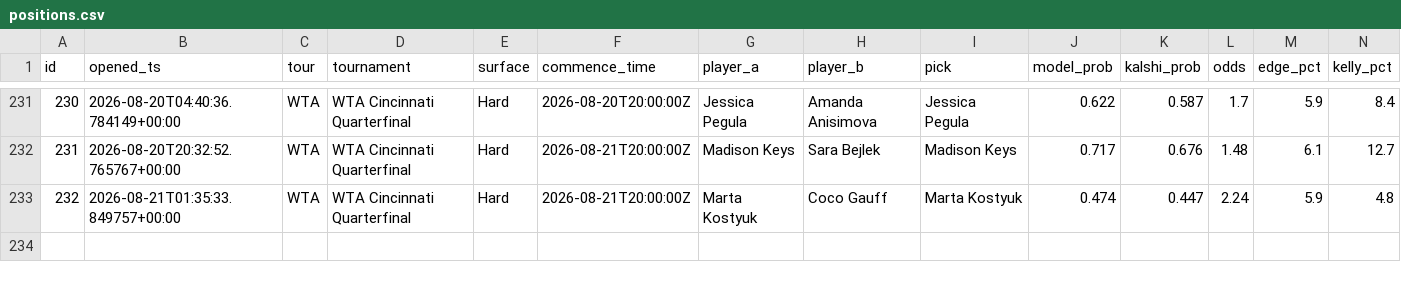
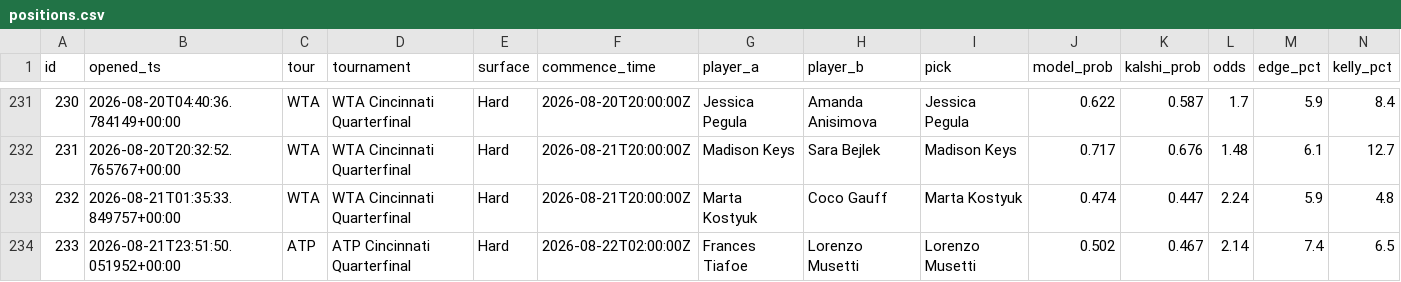
Before and after one commit to JorgeCampe/tennis-signals-bot, a CSV file: tennis_signals_bot/data/positions.csv, drawn as a sheet; only a part is shown, gaps mark what is left out; rows hold the shown columns only; the diff names each change by its address in the sheet, - before the commit and + after, or states it on an @@ line.

```diff
--- a/tennis_signals_bot/data/positions.csv
+++ b/tennis_signals_bot/data/positions.csv
+row 234: 233 | 2026-08-21T23:51:50.051952+00:00 | ATP | ATP Cincinnati Quarterfinal | Hard | 2026-08-22T02:00:00Z | Frances Tiafoe | Lorenzo Musetti | Lorenzo Musetti | 0.502 | 0.467 | 2.14 | 7.4 | 6.5
```
Also changed, not shown: tennis_signals_bot/data/equity.csv, tennis_signals_bot/data/signals.csv, 2 other files.
